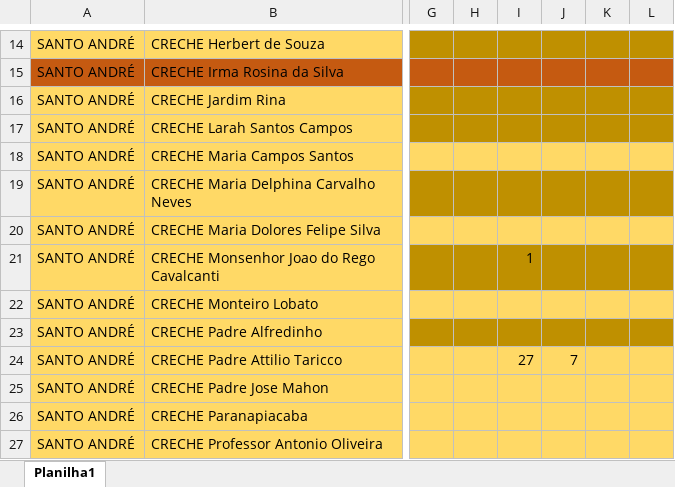
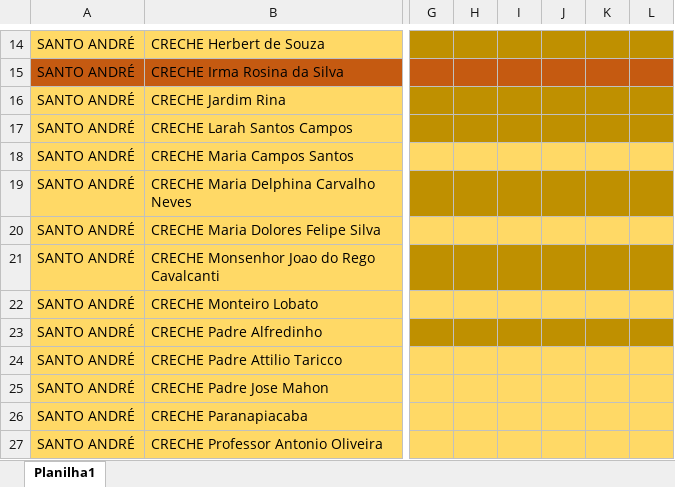
Before and after one commit to Alexandre1313/system_sys_back, an Excel workbook: core/utils/distgradeunificadaSANTOANDRE.xlsx, sheet Planilha1, drawn as a sheet; only a part is shown, gaps mark what is left out; values as stored, in another font and other column widths than the file's, no borders; the diff names each change by its address in the sheet, - before the commit and + after, or states it on an @@ line.

```diff
--- a/core/utils/distgradeunificadaSANTOANDRE.xlsx (sheet Planilha1)
+++ b/core/utils/distgradeunificadaSANTOANDRE.xlsx (sheet Planilha1)
-I21: 1
+I21: (empty)
-I24: 27
+I24: (empty)
-J24: 7
+J24: (empty)
```
Also changed, not shown: core/utils/cadastrodeitens.xlsx, 2 other files.
